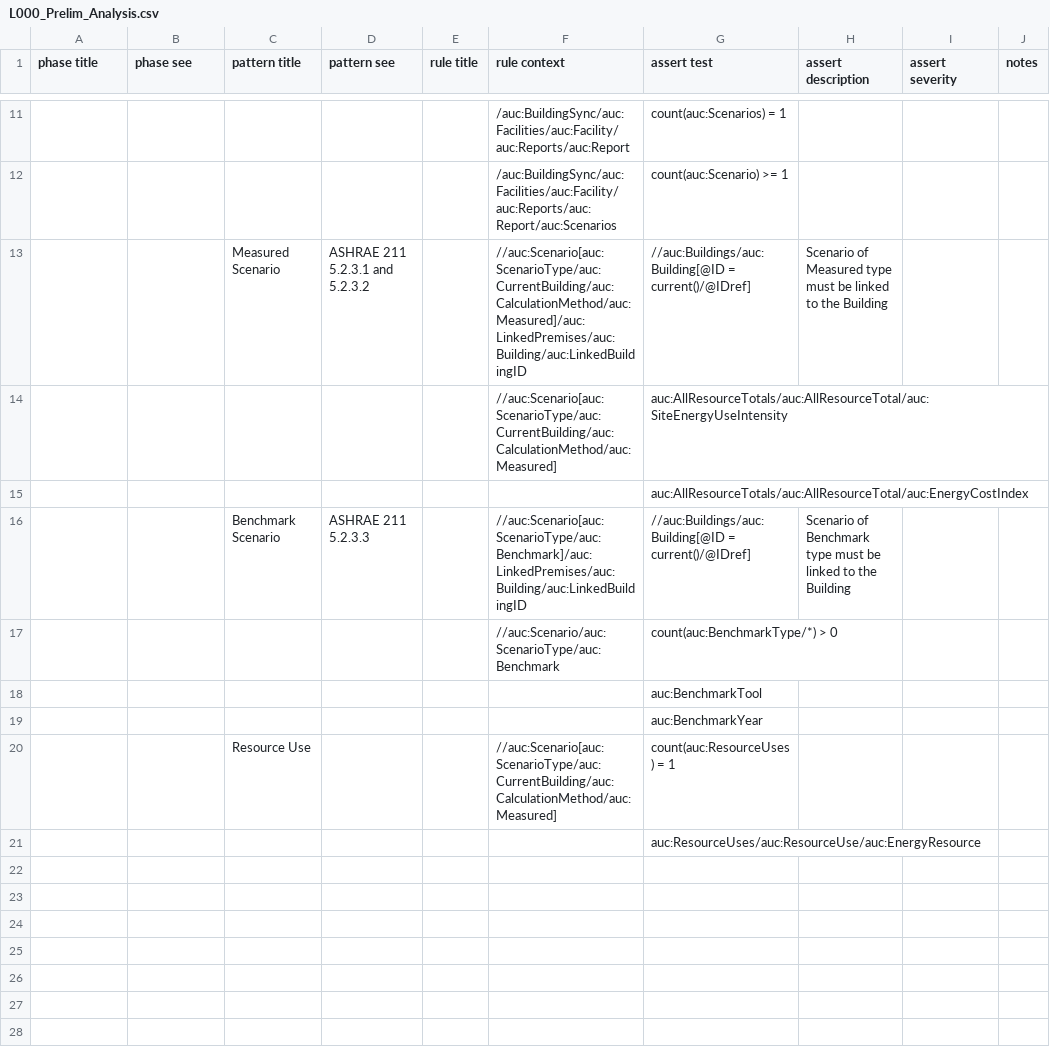
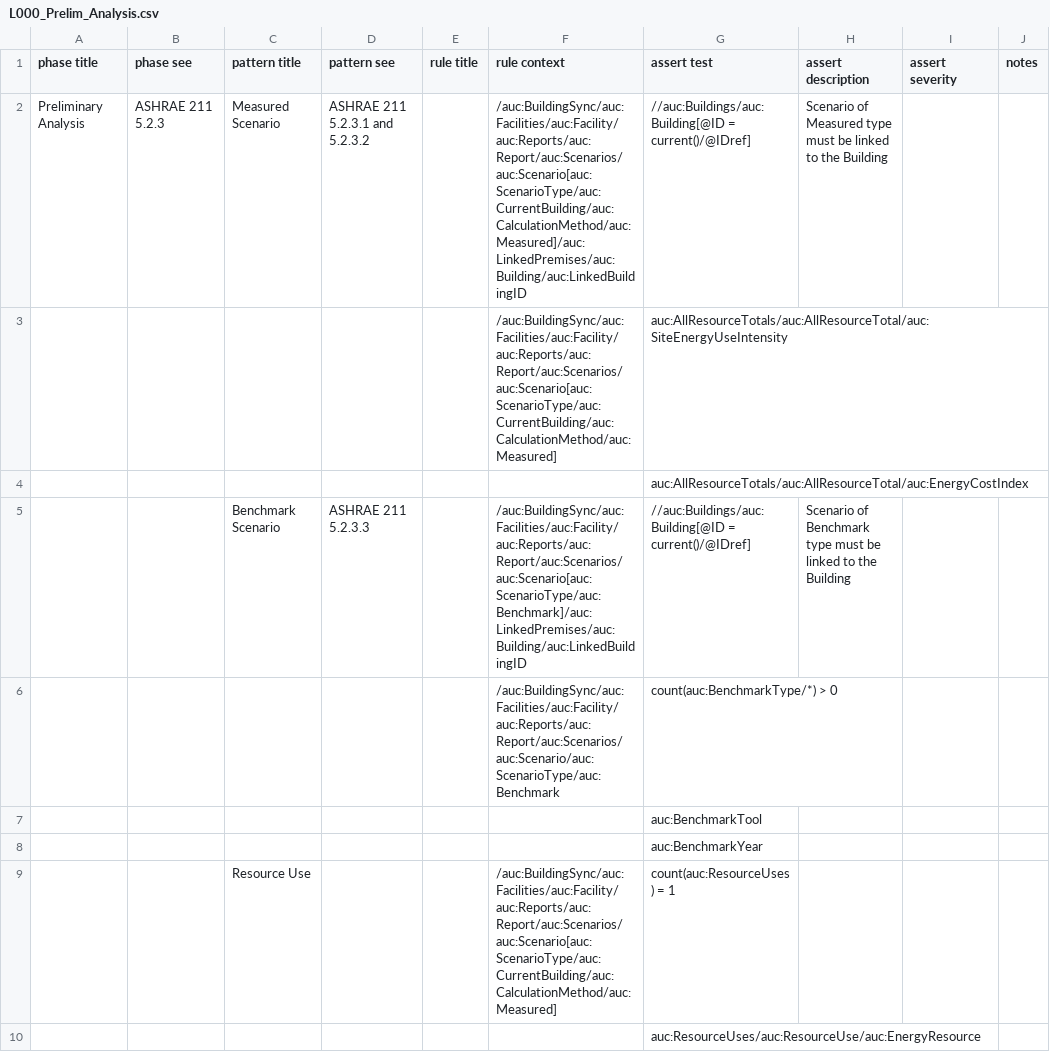
Before and after one commit to BuildingSync/TestSuite, a CSV file: schematron/v2.1.0/L000_Prelim_Analysis.csv, drawn as a sheet; only a part is shown, gaps mark what is left out; removed rows and columns are numbered as before the commit, all else as after; the diff covers the shown part only; the diff names each change by its address in the sheet, - before the commit and + after, or states it on an @@ line.

Commit message:
refactor(L000): remove manual structural assertions

```diff
--- a/schematron/v2.1.0/L000_Prelim_Analysis.csv
+++ b/schematron/v2.1.0/L000_Prelim_Analysis.csv
-row 11:  |  |  |  |  | /auc:BuildingSync/auc:Facilities/auc:Facility/auc:Reports/auc:Report | count(auc:Scenarios) = 1
-row 12:  |  |  |  |  | /auc:BuildingSync/auc:Facilities/auc:Facility/auc:Reports/auc:Report/auc:Scenarios | count(auc:Scenario) >= 1
-A2 (phase title): (empty)
+A2 (phase title): Preliminary Analysis
-B2 (phase see): (empty)
+B2 (phase see): ASHRAE 211 5.2.3
-F2 (rule context): //auc:Scenario[auc:ScenarioType/auc:CurrentBuilding/auc:CalculationMethod/auc:Measured]/auc:LinkedPremises/auc:Building/auc:LinkedBuildingID
+F2 (rule context): /auc:BuildingSync/auc:Facilities/auc:Facility/auc:Reports/auc:Report/auc:Scenarios/auc:Scenario[auc:ScenarioType/auc:CurrentBuilding/auc:CalculationMethod/auc:Measured]/auc:LinkedPremises/auc:Building/auc:LinkedBuildingID
-F3 (rule context): //auc:Scenario[auc:ScenarioType/auc:CurrentBuilding/auc:CalculationMethod/auc:Measured]
+F3 (rule context): /auc:BuildingSync/auc:Facilities/auc:Facility/auc:Reports/auc:Report/auc:Scenarios/auc:Scenario[auc:ScenarioType/auc:CurrentBuilding/auc:CalculationMethod/auc:Measured]
-F5 (rule context): //auc:Scenario[auc:ScenarioType/auc:Benchmark]/auc:LinkedPremises/auc:Building/auc:LinkedBuildingID
+F5 (rule context): /auc:BuildingSync/auc:Facilities/auc:Facility/auc:Reports/auc:Report/auc:Scenarios/auc:Scenario[auc:ScenarioType/auc:Benchmark]/auc:LinkedPremises/auc:Building/auc:LinkedBuildingID
-F6 (rule context): //auc:Scenario/auc:ScenarioType/auc:Benchmark
+F6 (rule context): /auc:BuildingSync/auc:Facilities/auc:Facility/auc:Reports/auc:Report/auc:Scenarios/auc:Scenario/auc:ScenarioType/auc:Benchmark
-F9 (rule context): //auc:Scenario[auc:ScenarioType/auc:CurrentBuilding/auc:CalculationMethod/auc:Measured]
+F9 (rule context): /auc:BuildingSync/auc:Facilities/auc:Facility/auc:Reports/auc:Report/auc:Scenarios/auc:Scenario[auc:ScenarioType/auc:CurrentBuilding/auc:CalculationMethod/auc:Measured]
```
Also changed, not shown: 9 removed rows elsewhere in this file, 1 other file.
